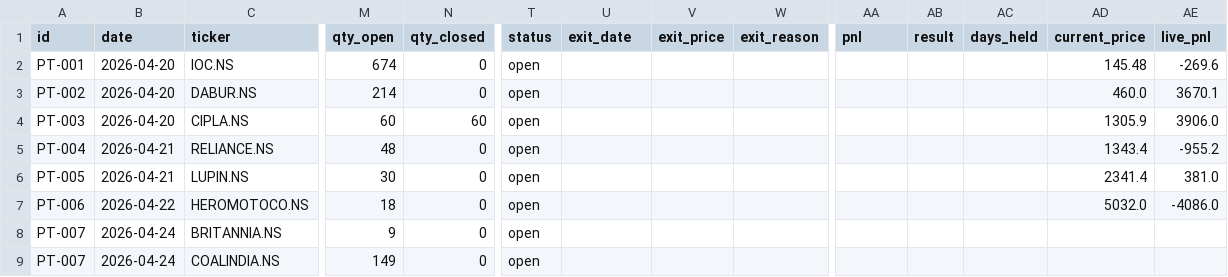
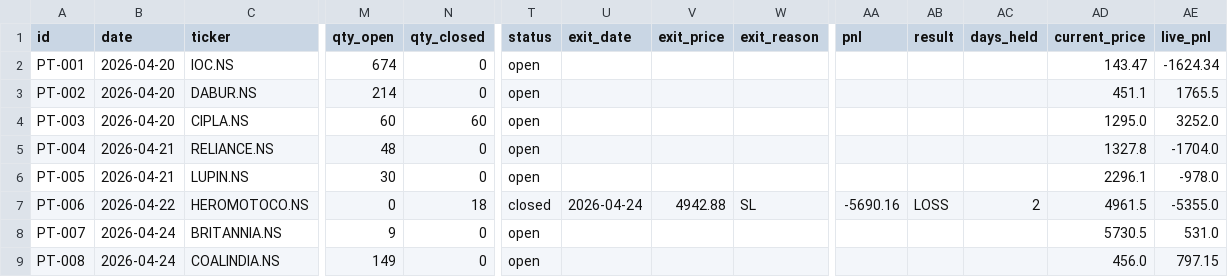
Before and after one commit to saisravanpalvaye/trading-bot-v2, a CSV file: paper_trades.csv, drawn as a sheet; only a part is shown, gaps mark what is left out; the diff names each change by its address in the sheet, - before the commit and + after, or states it on an @@ line.

Commit message:
fix: duplicate ID bug in alert.py + corrected paper_trades

```diff
--- a/paper_trades.csv
+++ b/paper_trades.csv
-AD2 (current_price): 145.48
+AD2 (current_price): 143.47
-AE2 (live_pnl): -269.6
+AE2 (live_pnl): -1624.34
-AD3 (current_price): 460.0
+AD3 (current_price): 451.1
-AE3 (live_pnl): 3670.1
+AE3 (live_pnl): 1765.5
-AD4 (current_price): 1305.9
+AD4 (current_price): 1295.0
-AE4 (live_pnl): 3906.0
+AE4 (live_pnl): 3252.0
-AD5 (current_price): 1343.4
+AD5 (current_price): 1327.8
-AE5 (live_pnl): -955.2
+AE5 (live_pnl): -1704.0
-AD6 (current_price): 2341.4
+AD6 (current_price): 2296.1
-AE6 (live_pnl): 381.0
+AE6 (live_pnl): -978.0
-M7 (qty_open): 18
+M7 (qty_open): 0
-N7 (qty_closed): 0
+N7 (qty_closed): 18
-T7 (status): open
+T7 (status): closed
-U7 (exit_date): (empty)
+U7 (exit_date): 2026-04-24
-V7 (exit_price): (empty)
+V7 (exit_price): 4942.88
-W7 (exit_reason): (empty)
+W7 (exit_reason): SL
-AA7 (pnl): (empty)
+AA7 (pnl): -5690.16
-AB7 (result): (empty)
+AB7 (result): LOSS
-AC7 (days_held): (empty)
+AC7 (days_held): 2
-AD7 (current_price): 5032.0
+AD7 (current_price): 4961.5
-AE7 (live_pnl): -4086.0
+AE7 (live_pnl): -5355.0
-AD8 (current_price): (empty)
+AD8 (current_price): 5730.5
-AE8 (live_pnl): (empty)
+AE8 (live_pnl): 531.0
-A9 (id): PT-007
+A9 (id): PT-008
-AD9 (current_price): (empty)
+AD9 (current_price): 456.0
-AE9 (live_pnl): (empty)
+AE9 (live_pnl): 797.15
```
Also changed, not shown: 1 other file.
